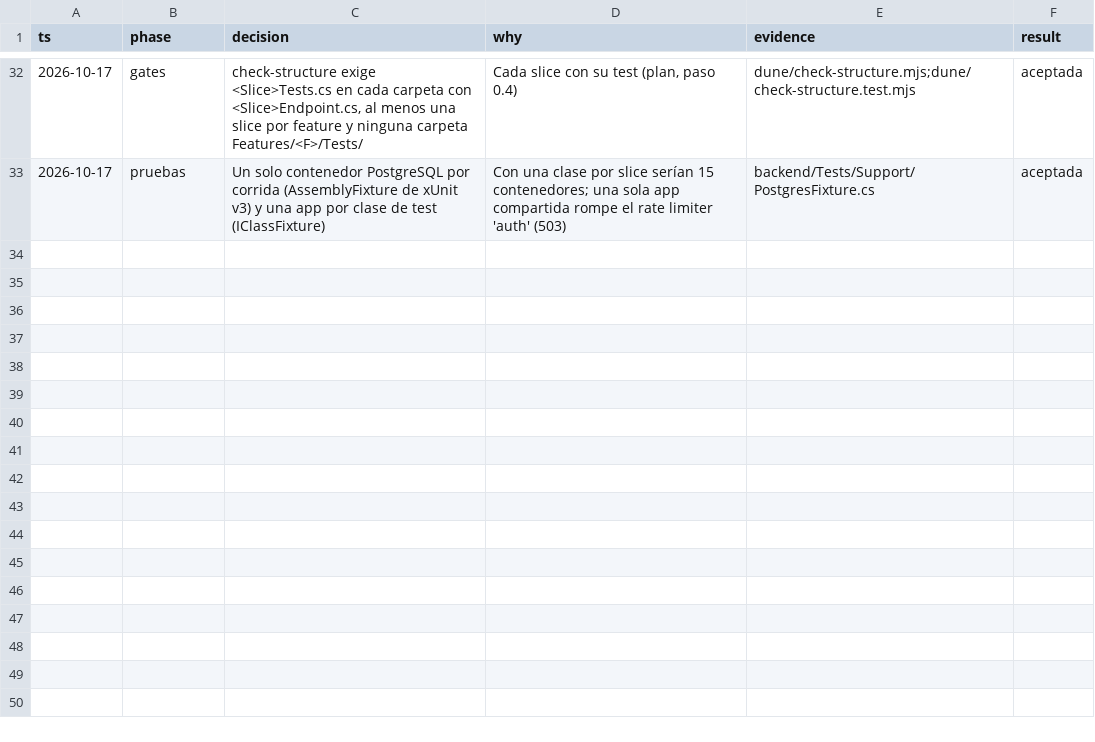
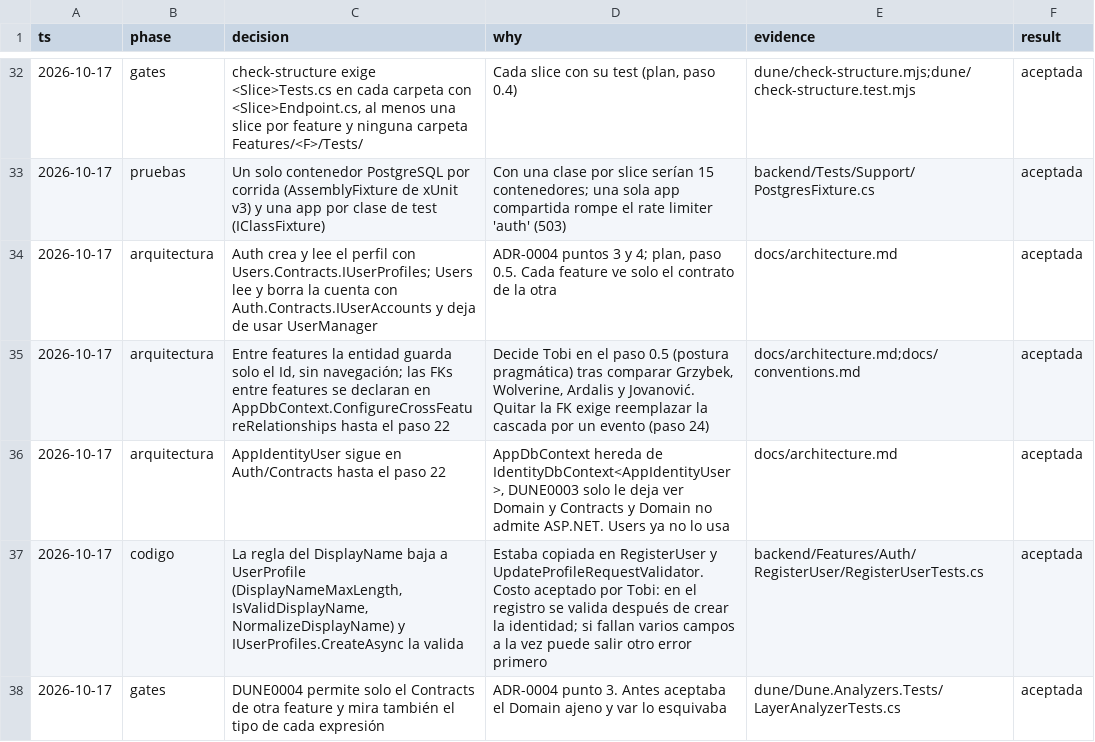
Before and after one commit to tobiasesquivel/full-stack-template, a TSV file: docs/decisions.tsv, drawn as a sheet; only a part is shown, gaps mark what is left out.

Commit message:
refactor(features): Auth and Users talk only through contracts
Auth creates and reads the profile through Users.Contracts.IUserProfiles.
Users reads and deletes the account through Auth.Contracts.IUserAccounts
and no longer uses UserManager. Auth no longer names UserProfile.

Entities across features keep only the other side's Id. The two foreign
keys that cross features (UserProfiles -> AspNetUsers, TaskItems ->
UserProfiles) move to AppDbContext.ConfigureCrossFeatureRelationships, so
the EF model and the database stay the same until step 22.

The DisplayName rule moves to UserProfile; IUserProfiles.CreateAsync
validates it, and a failed profile rolls back the whole registration.

DUNE0004 now allows only the other feature's Contracts and also checks
the type of every expression, so var cannot bypass it.

```diff
--- a/docs/decisions.tsv
+++ b/docs/decisions.tsv
@@ -33 +33,6 @@ ts	phase	decision	why	evidence	result
 2026-10-17	pruebas	Un solo contenedor PostgreSQL por corrida (AssemblyFixture de xUnit v3) y una app por clase de test (IClassFixture)	Con una clase por slice serían 15 contenedores; una sola app compartida rompe el rate limiter 'auth' (503)	backend/Tests/Support/PostgresFixture.cs	aceptada
+2026-10-17	arquitectura	Auth crea y lee el perfil con Users.Contracts.IUserProfiles; Users lee y borra la cuenta con Auth.Contracts.IUserAccounts y deja de usar UserManager	ADR-0004 puntos 3 y 4; plan, paso 0.5. Cada feature ve solo el contrato de la otra	docs/architecture.md	aceptada
+2026-10-17	arquitectura	Entre features la entidad guarda solo el Id, sin navegación; las FKs entre features se declaran en AppDbContext.ConfigureCrossFeatureRelationships hasta el paso 22	Decide Tobi en el paso 0.5 (postura pragmática) tras comparar Grzybek, Wolverine, Ardalis y Jovanović. Quitar la FK exige reemplazar la cascada por un evento (paso 24)	docs/architecture.md;docs/conventions.md	aceptada
+2026-10-17	arquitectura	AppIdentityUser sigue en Auth/Contracts hasta el paso 22	AppDbContext hereda de IdentityDbContext<AppIdentityUser>, DUNE0003 solo le deja ver Domain y Contracts y Domain no admite ASP.NET. Users ya no lo usa	docs/architecture.md	aceptada
+2026-10-17	codigo	La regla del DisplayName baja a UserProfile (DisplayNameMaxLength, IsValidDisplayName, NormalizeDisplayName) y IUserProfiles.CreateAsync la valida	Estaba copiada en RegisterUser y UpdateProfileRequestValidator. Costo aceptado por Tobi: en el registro se valida después de crear la identidad; si fallan varios campos a la vez puede salir otro error primero	backend/Features/Auth/RegisterUser/RegisterUserTests.cs	aceptada
+2026-10-17	gates	DUNE0004 permite solo el Contracts de otra feature y mira también el tipo de cada expresión	ADR-0004 punto 3. Antes aceptaba el Domain ajeno y var lo esquivaba	dune/Dune.Analyzers.Tests/LayerAnalyzerTests.cs	aceptada
```
Also changed, not shown: 30 other files.
